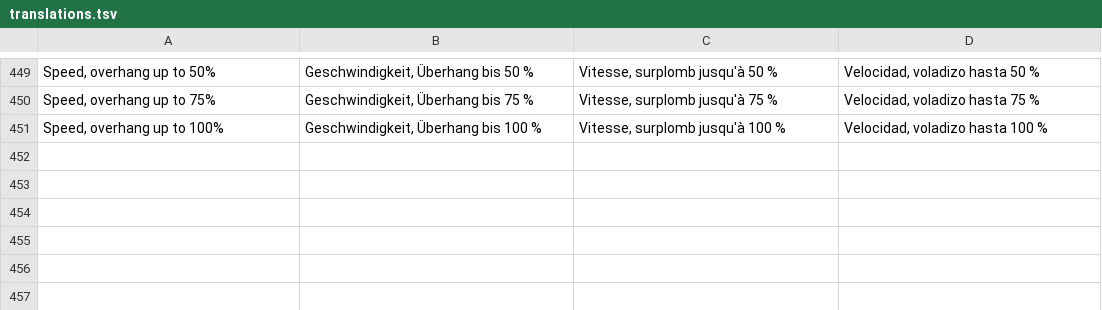
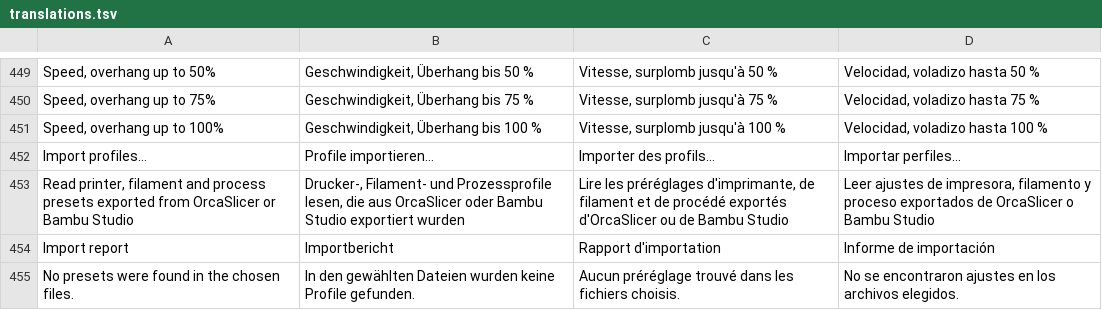
Before and after one commit to Jorgen-VikingGod/HybridSliceCraft, a TSV file: src/i18n/translations.tsv, drawn as a sheet; only a part is shown, gaps mark what is left out.

```diff
--- a/src/i18n/translations.tsv
+++ b/src/i18n/translations.tsv
@@ -451 +451,5 @@ Speed, overhang up to 75%	Geschwindigkeit, Überhang bis 75 %	Vitesse, surplomb
 Speed, overhang up to 100%	Geschwindigkeit, Überhang bis 100 %	Vitesse, surplomb jusqu'à 100 %	Velocidad, voladizo hasta 100 %
+Import profiles…	Profile importieren…	Importer des profils…	Importar perfiles…
+Read printer, filament and process presets exported from OrcaSlicer or Bambu Studio	Drucker-, Filament- und Prozessprofile lesen, die aus OrcaSlicer oder Bambu Studio exportiert wurden	Lire les préréglages d'imprimante, de filament et de procédé exportés d'OrcaSlicer ou de Bambu Studio	Leer ajustes de impresora, filamento y proceso exportados de OrcaSlicer o Bambu Studio
+Import report	Importbericht	Rapport d'importation	Informe de importación
+No presets were found in the chosen files.	In den gewählten Dateien wurden keine Profile gefunden.	Aucun préréglage trouvé dans les fichiers choisis.	No se encontraron ajustes en los archivos elegidos.
```
Also changed, not shown: 6 other files.
